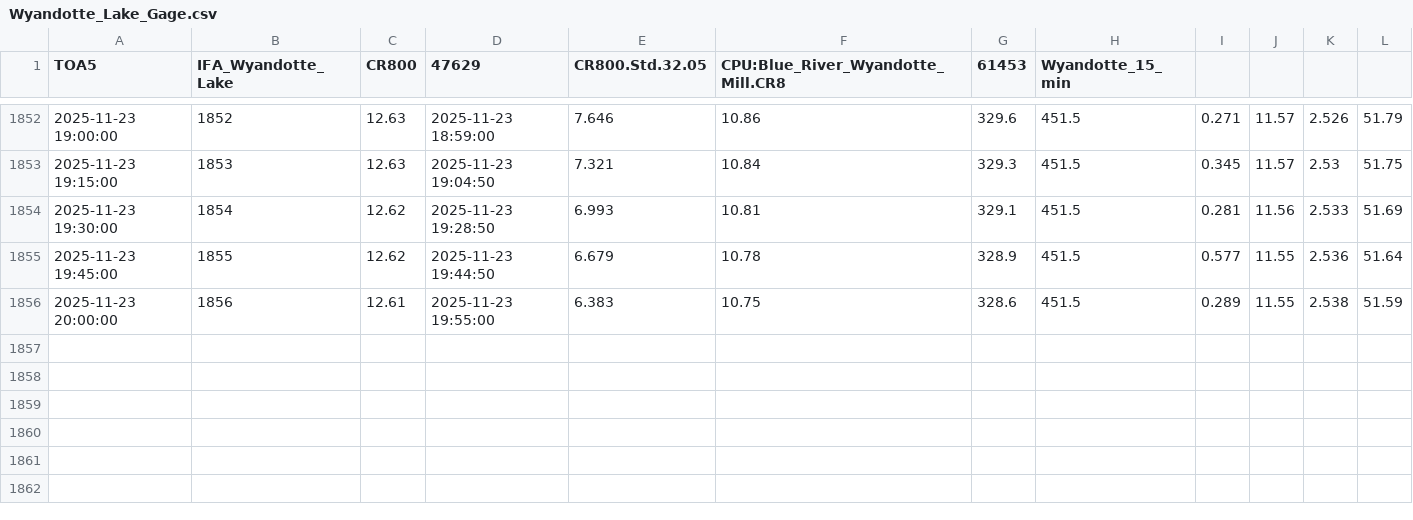
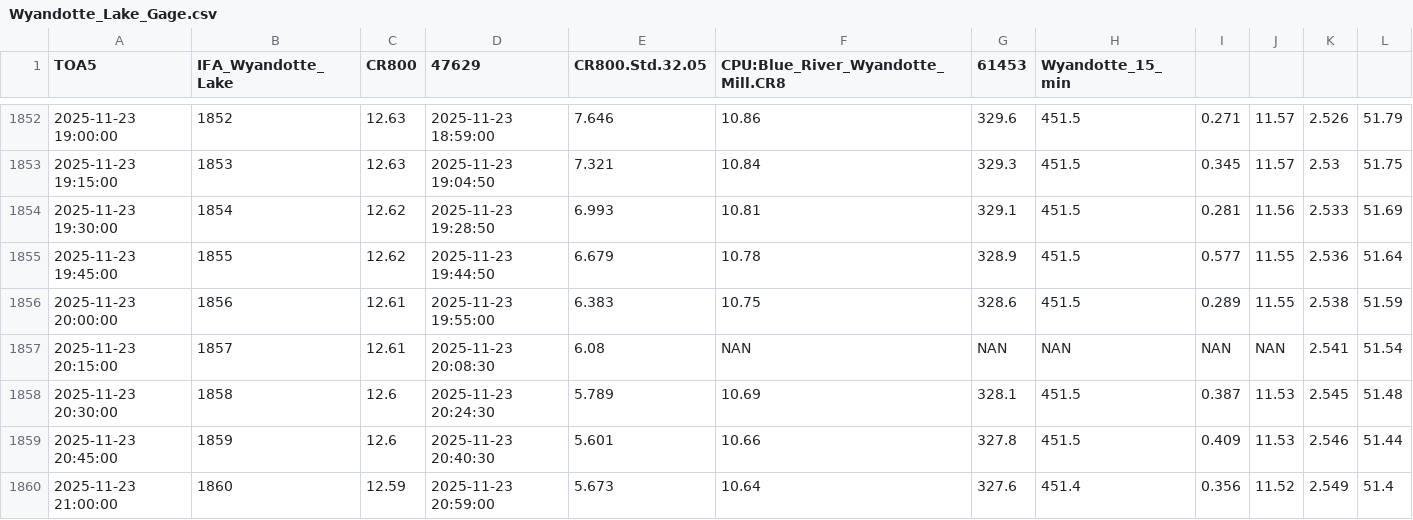
Before and after one commit to hfmanifold/Blue_River_Gages_ECI, a CSV file: data/Wyandotte_Lake_Gage.csv, drawn as a sheet; only a part is shown, gaps mark what is left out.

```diff
--- a/data/Wyandotte_Lake_Gage.csv
+++ b/data/Wyandotte_Lake_Gage.csv
@@ -1856 +1856,5 @@
 "2025-11-23 20:00:00",1856,12.61,"2025-11-23 19:55:00",6.383,10.75,328.6,451.5,0.289,11.55,2.538,51.59
+"2025-11-23 20:15:00",1857,12.61,"2025-11-23 20:08:30",6.08,"NAN","NAN","NAN","NAN","NAN",2.541,51.54
+"2025-11-23 20:30:00",1858,12.6,"2025-11-23 20:24:30",5.789,10.69,328.1,451.5,0.387,11.53,2.545,51.48
+"2025-11-23 20:45:00",1859,12.6,"2025-11-23 20:40:30",5.601,10.66,327.8,451.5,0.409,11.53,2.546,51.44
+"2025-11-23 21:00:00",1860,12.59,"2025-11-23 20:59:00",5.673,10.64,327.6,451.4,0.356,11.52,2.549,51.4
```
Also changed, not shown: data/Rothrocks_Gage_Gage.csv, 5 other files.
